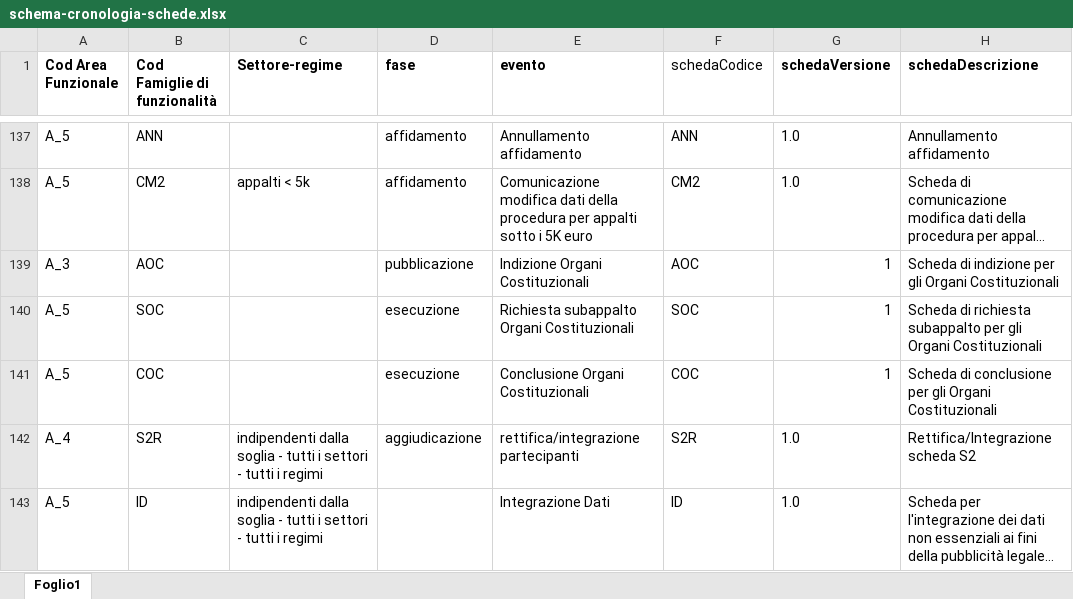
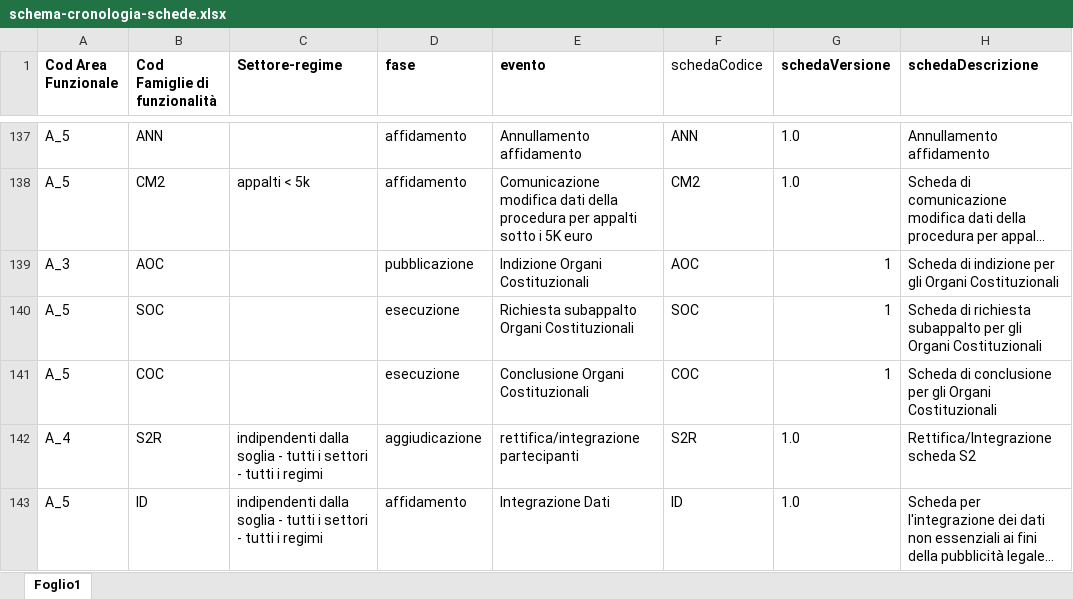
Before and after one commit to anticorruzione-test/npa, an Excel workbook: docs/orchestratore/schema-cronologia-schede.xlsx, sheet Foglio1, drawn as a sheet; only a part is shown, gaps mark what is left out; long unchanged cells end in …; values as stored, in another font and other column widths than the file's, no borders; the diff names each change by its address in the sheet, - before the commit and + after, or states it on an @@ line.

Commit message:
aggiunta fase scheda ID/CUP

```diff
--- a/docs/orchestratore/schema-cronologia-schede.xlsx (sheet Foglio1)
+++ b/docs/orchestratore/schema-cronologia-schede.xlsx (sheet Foglio1)
-D143 (fase): (empty)
+D143 (fase): affidamento
```
